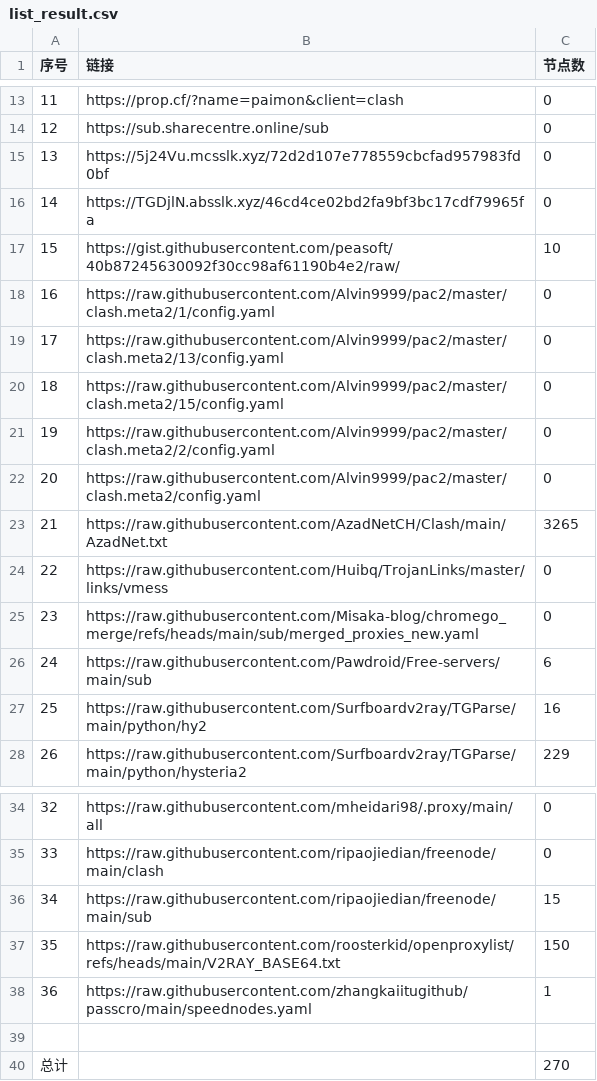
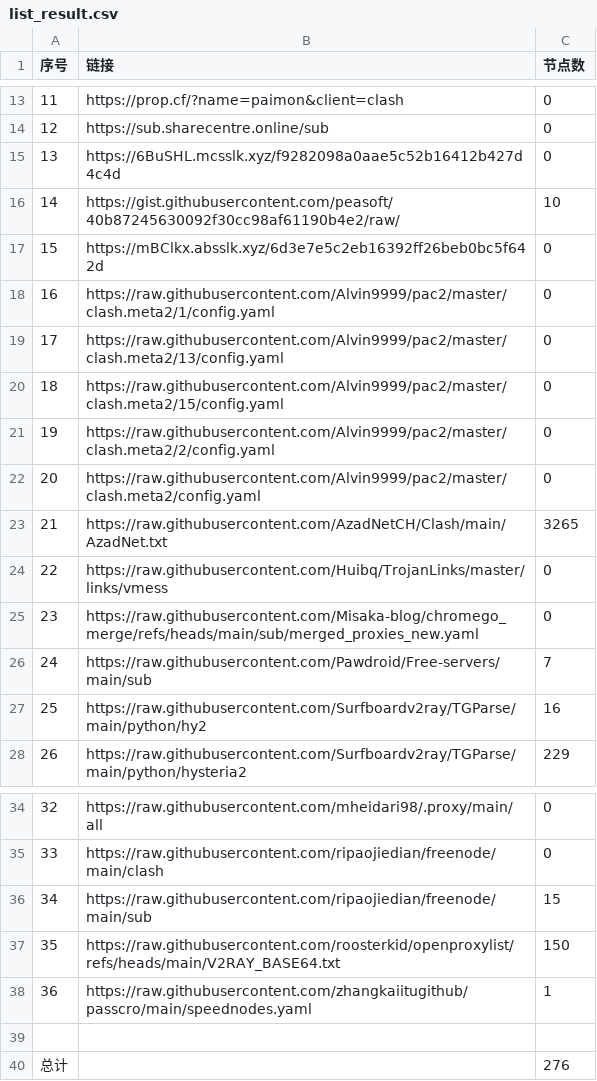
Before and after one commit to uutwo/NoMoreWalls, a CSV file: list_result.csv, drawn as a sheet; only a part is shown, gaps mark what is left out.

```diff
--- a/list_result.csv
+++ b/list_result.csv
@@ -14,5 +14,5 @@
 12, https://sub.sharecentre.online/sub,0
-13,https://5j24Vu.mcsslk.xyz/72d2d107e778559cbcfad957983fd0bf,0
-14,https://TGDjlN.absslk.xyz/46cd4ce02bd2fa9bf3bc17cdf79965fa,0
-15,https://gist.githubusercontent.com/peasoft/40b87245630092f30cc98af61190b4e2/raw/,10
+13,https://6BuSHL.mcsslk.xyz/f9282098a0aae5c52b16412b427d4c4d,0
+14,https://gist.githubusercontent.com/peasoft/40b87245630092f30cc98af61190b4e2/raw/,10
+15,https://mBClkx.absslk.xyz/6d3e7e5c2eb16392ff26beb0bc5f642d,0
 16,https://raw.githubusercontent.com/Alvin9999/pac2/master/clash.meta2/1/config.yaml,0
@@ -25,3 +25,3 @@
 23,https://raw.githubusercontent.com/Misaka-blog/chromego_merge/refs/heads/main/sub/merged_proxies_new.yaml,0
-24,https://raw.githubusercontent.com/Pawdroid/Free-servers/main/sub,6
+24,https://raw.githubusercontent.com/Pawdroid/Free-servers/main/sub,7
 25,https://raw.githubusercontent.com/Surfboardv2ray/TGParse/main/python/hy2,16
@@ -39,2 +39,2 @@
 
-总计,,270
+总计,,276
```
Also changed, not shown: 21 other files.
